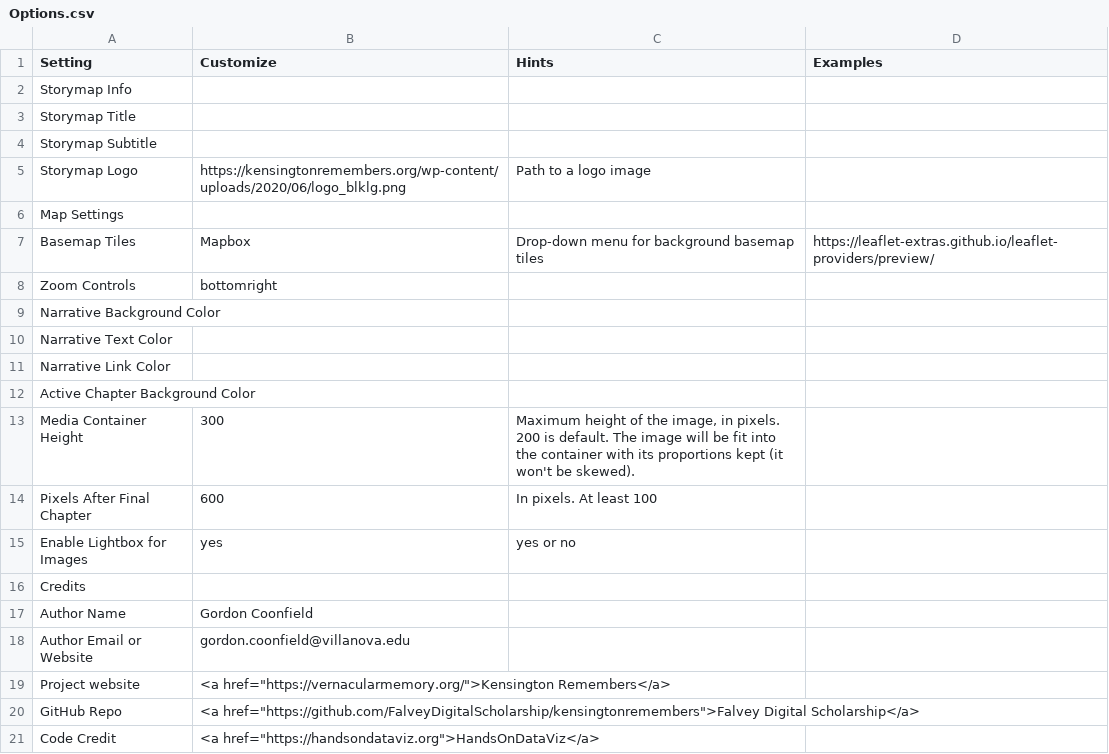
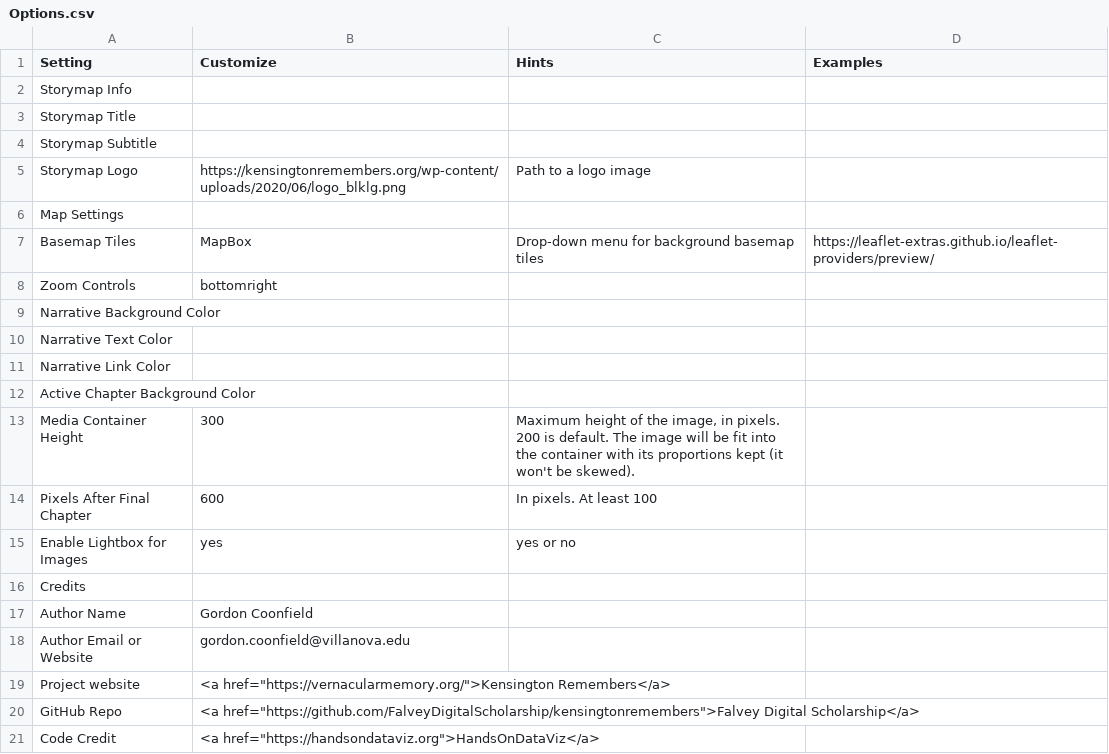
Before and after one commit to ericayhayes/leaflet-storymaps-with-google-update, a CSV file: csv/Options.csv, drawn as a sheet.

```diff
--- a/csv/Options.csv
+++ b/csv/Options.csv
@@ -6,3 +6,3 @@ Storymap Logo,https://kensingtonremembers.org/wp-content/uploads/2020/06/logo_bl
 Map Settings,,,
-Basemap Tiles,Mapbox,Drop-down menu for background basemap tiles,https://leaflet-extras.github.io/leaflet-providers/preview/
+Basemap Tiles,MapBox,Drop-down menu for background basemap tiles,https://leaflet-extras.github.io/leaflet-providers/preview/
 Zoom Controls,bottomright,,
```
Also changed, not shown: 1 other file.
